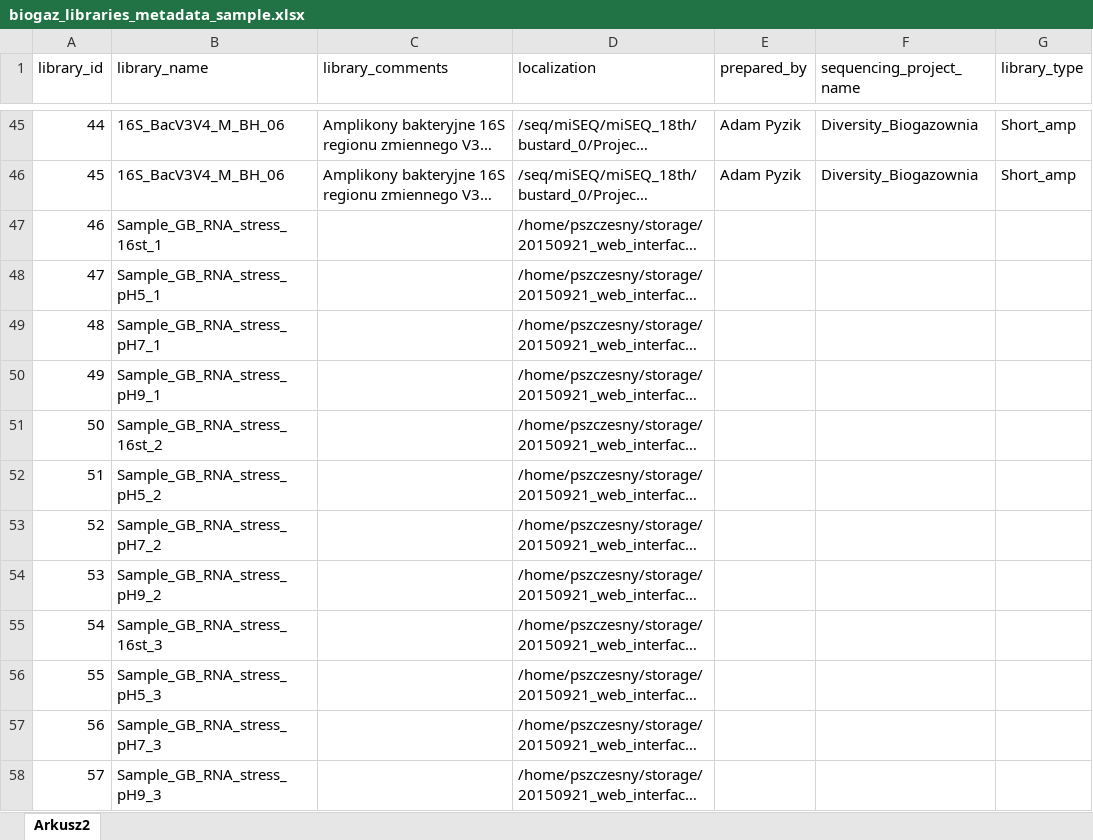
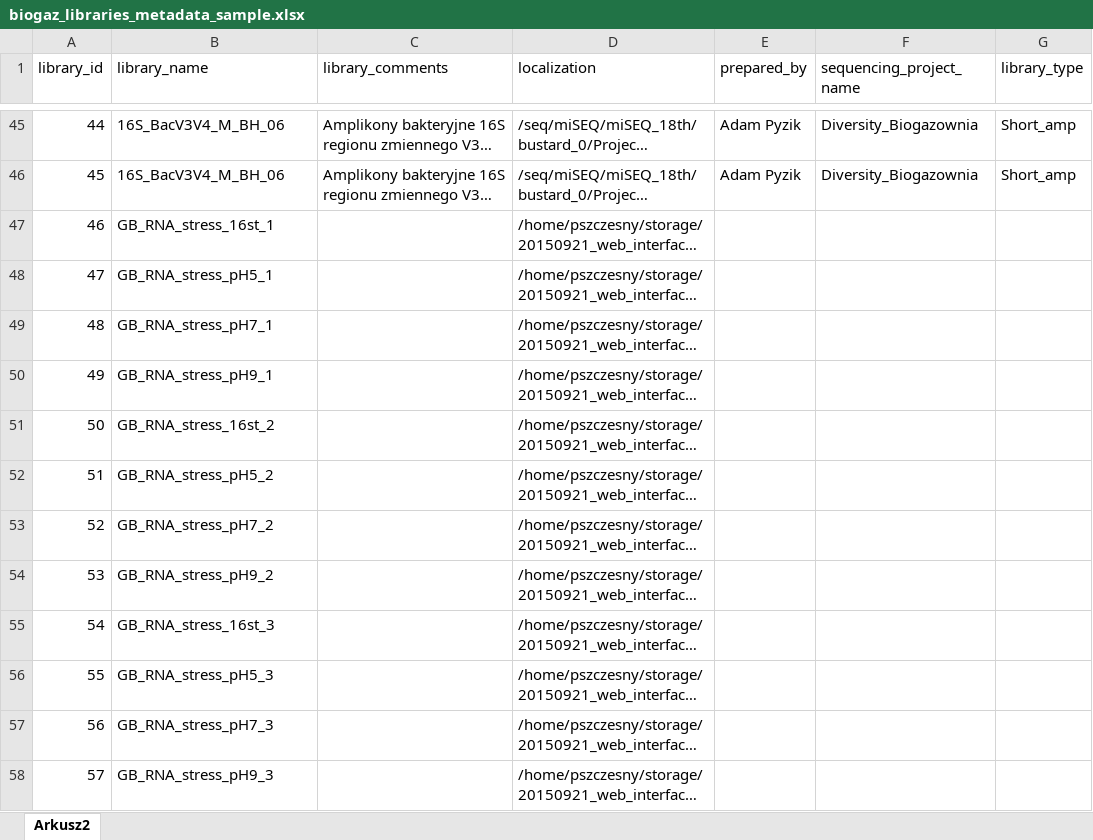
Before and after one commit to bipype/metamos_web_interface, an Excel workbook: biogaz_libraries_metadata_sample.xlsx, sheet Arkusz2, drawn as a sheet; only a part is shown, gaps mark what is left out; long unchanged cells end in …; values as stored, in another font and other column widths than the file's, no borders; the diff names each change by its address in the sheet, - before the commit and + after, or states it on an @@ line.

Commit message:
Be more informative in FilesNotFoundError exception in metadata; also new version of metadata for testing

```diff
--- a/biogaz_libraries_metadata_sample.xlsx (sheet Arkusz2)
+++ b/biogaz_libraries_metadata_sample.xlsx (sheet Arkusz2)
-B47 (library_name): Sample_GB_RNA_stress_16st_1
+B47 (library_name): GB_RNA_stress_16st_1
-B48 (library_name): Sample_GB_RNA_stress_pH5_1
+B48 (library_name): GB_RNA_stress_pH5_1
-B49 (library_name): Sample_GB_RNA_stress_pH7_1
+B49 (library_name): GB_RNA_stress_pH7_1
-B50 (library_name): Sample_GB_RNA_stress_pH9_1
+B50 (library_name): GB_RNA_stress_pH9_1
-B51 (library_name): Sample_GB_RNA_stress_16st_2
+B51 (library_name): GB_RNA_stress_16st_2
-B52 (library_name): Sample_GB_RNA_stress_pH5_2
+B52 (library_name): GB_RNA_stress_pH5_2
-B53 (library_name): Sample_GB_RNA_stress_pH7_2
+B53 (library_name): GB_RNA_stress_pH7_2
-B54 (library_name): Sample_GB_RNA_stress_pH9_2
+B54 (library_name): GB_RNA_stress_pH9_2
-B55 (library_name): Sample_GB_RNA_stress_16st_3
+B55 (library_name): GB_RNA_stress_16st_3
-B56 (library_name): Sample_GB_RNA_stress_pH5_3
+B56 (library_name): GB_RNA_stress_pH5_3
-B57 (library_name): Sample_GB_RNA_stress_pH7_3
+B57 (library_name): GB_RNA_stress_pH7_3
-B58 (library_name): Sample_GB_RNA_stress_pH9_3
+B58 (library_name): GB_RNA_stress_pH9_3
```
Also changed, not shown: 1 other file.
